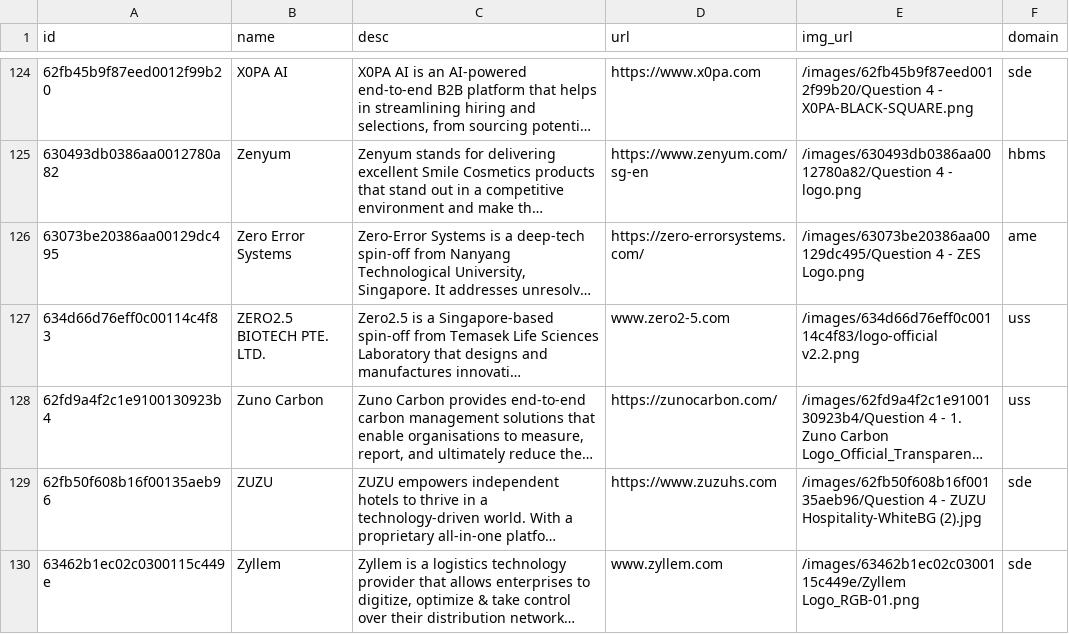
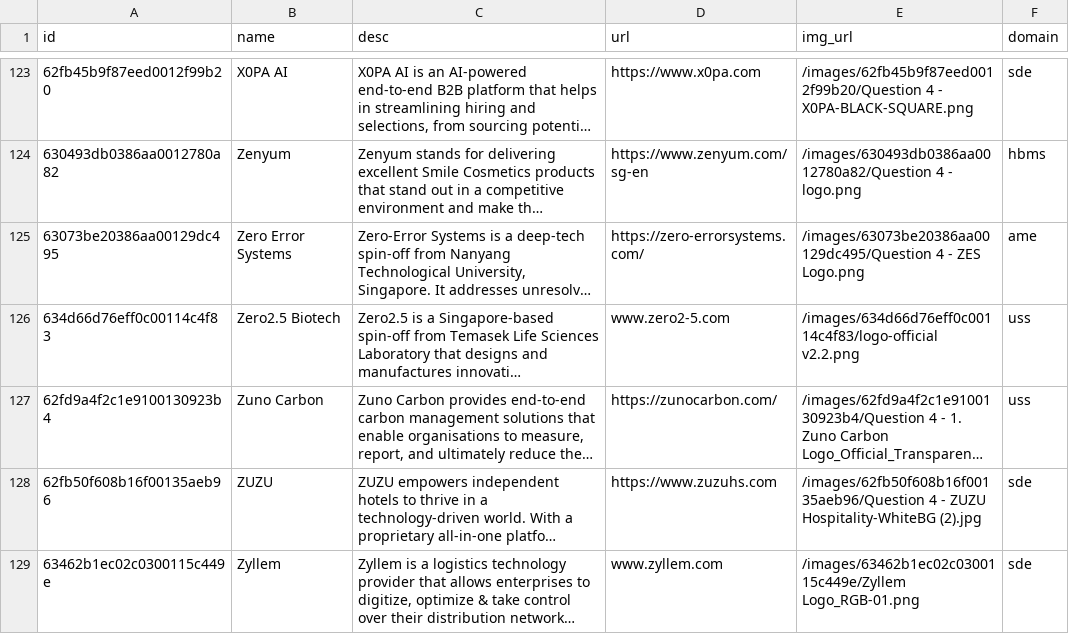
Before and after one commit to isomerpages/enterprisesg-seeds, a CSV file: Investee.csv, drawn as a sheet; only a part is shown, gaps mark what is left out; long unchanged cells end in …; addresses are those after the commit; the diff covers the shown part only; the diff names each change by its address in the sheet, - before the commit and + after, or states it on an @@ line.

```diff
--- a/Investee.csv
+++ b/Investee.csv
-B126 (name): ZERO2.5 BIOTECH PTE. LTD.
+B126 (name): Zero2.5 Biotech
```
Also changed, not shown: 1 removed row and 11 edited cells elsewhere in this file.
